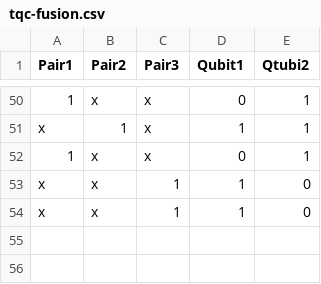
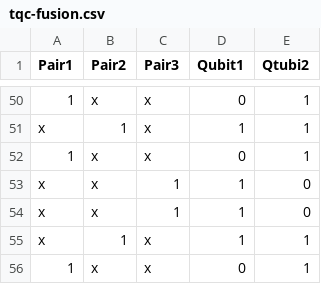
Before and after one commit to ShabaniLab/TQC-Braiding-Nanowire, a CSV file: cnot/outputs/tqc-fusion.csv, drawn as a sheet; only a part is shown, gaps mark what is left out; the diff names each change by its address in the sheet, - before the commit and + after, or states it on an @@ line.

Commit message:
[stage-6] cnot: run.sh (cnot label), # qubits as argument; tqc-measure: passing # qubits to fusion channel reading and output

```diff
--- a/cnot/outputs/tqc-fusion.csv
+++ b/cnot/outputs/tqc-fusion.csv
+row 55: x | 1 | x | 1 | 1
+row 56: 1 | x | x | 0 | 1
```
Also changed, not shown: cnot/outputs/nanowire-matrix.csv, 6 other files.
